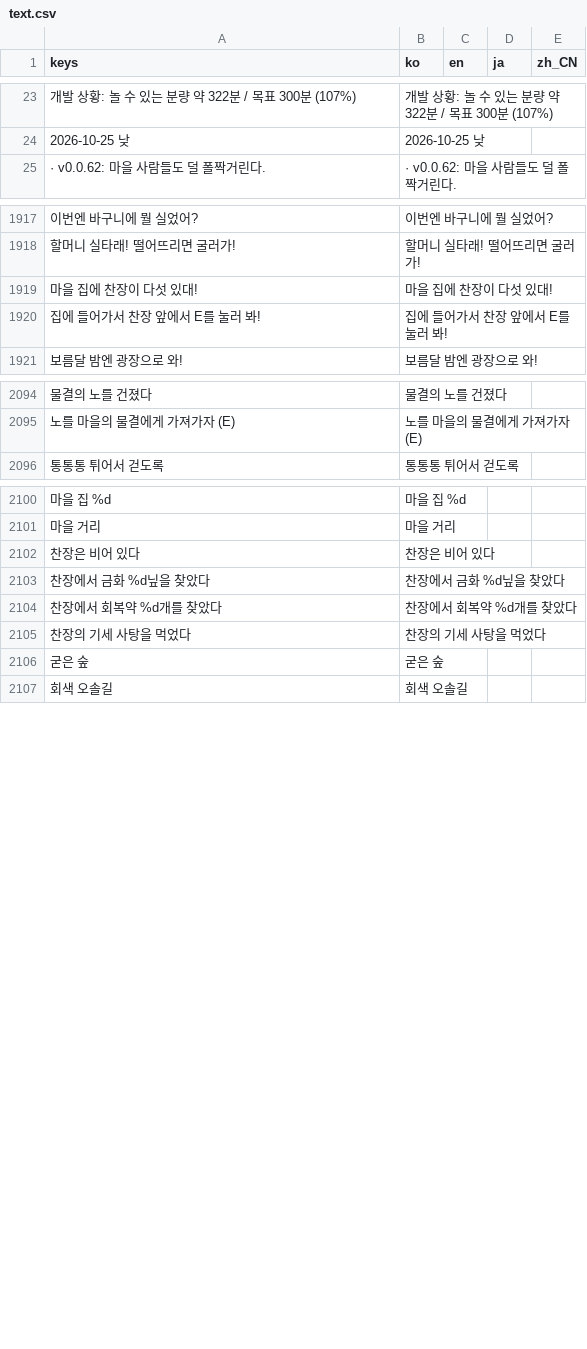
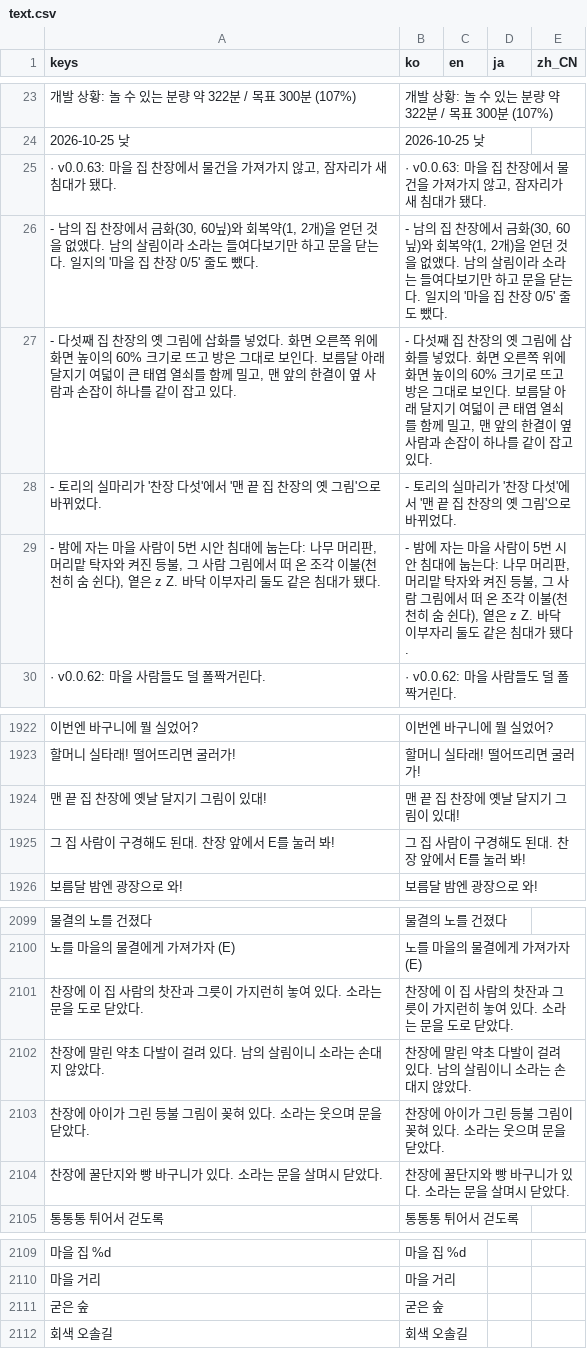
Before and after one commit to destory1984/the-crown-oddity, a CSV file: godot/i18n/text.csv, drawn as a sheet; only a part is shown, gaps mark what is left out; removed rows and columns are numbered as before the commit, all else as after; the diff covers the shown part only; the diff names each change by its address in the sheet, - before the commit and + after, or states it on an @@ line.

```diff
--- a/godot/i18n/text.csv
+++ b/godot/i18n/text.csv
+row 25: · v0.0.63: 마을 집 찬장에서 물건을 가져가지 않고, 잠자리가 새 침대가 됐다. | · v0.0.63: 마을 집 찬장에서 물건을 가져가지 않고, 잠자리가 새 침대가 됐다.
+row 26: - 남의 집 찬장에서 금화(30, 60닢)와 회복약(1, 2개)을 얻던 것을 없앴다. 남의 살림이라 소라는 들여다보기만 하고 문을 닫는다. 일지의 '마을 집 찬장 0/5' 줄도 뺐다. | - 남의 집 찬장에서 금화(30, 60닢)와 회복약(1, 2개)을 얻던 것을 없앴다. 남의 살림이라 소라는 들여다보기만 하고 문을 닫는다. 일지의 '마을 집 찬장 0/5' 줄도 뺐다.
+row 27: - 다섯째 집 찬장의 옛 그림에 삽화를 넣었다. 화면 오른쪽 위에 화면 높이의 60% 크기로 뜨고 방은 그대로 보인다. 보름달 아래 달지기 여덟이 큰 태엽 열쇠를 함께 밀고, 맨 앞의 한결이 옆 사람과 손잡이 하나를 같이 잡고 있다. | - 다섯째 집 찬장의 옛 그림에 삽화를 넣었다. 화면 오른쪽 위에 화면 높이의 60% 크기로 뜨고 방은 그대로 보인다. 보름달 아래 달지기 여덟이 큰 태엽 열쇠를 함께 밀고, 맨 앞의 한결이 옆 사람과 손잡이 하나를 같이 잡고 있다.
+row 28: - 토리의 실마리가 '찬장 다섯'에서 '맨 끝 집 찬장의 옛 그림'으로 바뀌었다. | - 토리의 실마리가 '찬장 다섯'에서 '맨 끝 집 찬장의 옛 그림'으로 바뀌었다.
+row 29: - 밤에 자는 마을 사람이 5번 시안 침대에 눕는다: 나무 머리판, 머리맡 탁자와 켜진 등불, 그 사람 그림에서 떠 온 조각 이불(천천히 숨 쉰다), 옅은 z Z. 바닥 이부자리 둘도 같은 침대가 됐다. | - 밤에 자는 마을 사람이 5번 시안 침대에 눕는다: 나무 머리판, 머리맡 탁자와 켜진 등불, 그 사람 그림에서 떠 온 조각 이불(천천히 숨 쉰다), 옅은 z Z. 바닥 이부자리 둘도 같은 침대가 됐다.
-row 1919: 마을 집에 찬장이 다섯 있대! | 마을 집에 찬장이 다섯 있대!
-row 1920: 집에 들어가서 찬장 앞에서 E를 눌러 봐! | 집에 들어가서 찬장 앞에서 E를 눌러 봐!
+row 1924: 맨 끝 집 찬장에 옛날 달지기 그림이 있대! | 맨 끝 집 찬장에 옛날 달지기 그림이 있대!
+row 1925: 그 집 사람이 구경해도 된대. 찬장 앞에서 E를 눌러 봐! | 그 집 사람이 구경해도 된대. 찬장 앞에서 E를 눌러 봐!
+row 2101: 찬장에 이 집 사람의 찻잔과 그릇이 가지런히 놓여 있다. 소라는 문을 도로 닫았다. | 찬장에 이 집 사람의 찻잔과 그릇이 가지런히 놓여 있다. 소라는 문을 도로 닫았다.
+row 2102: 찬장에 말린 약초 다발이 걸려 있다. 남의 살림이니 소라는 손대지 않았다. | 찬장에 말린 약초 다발이 걸려 있다. 남의 살림이니 소라는 손대지 않았다.
+row 2103: 찬장에 아이가 그린 등불 그림이 꽂혀 있다. 소라는 웃으며 문을 닫았다. | 찬장에 아이가 그린 등불 그림이 꽂혀 있다. 소라는 웃으며 문을 닫았다.
+row 2104: 찬장에 꿀단지와 빵 바구니가 있다. 소라는 문을 살며시 닫았다. | 찬장에 꿀단지와 빵 바구니가 있다. 소라는 문을 살며시 닫았다.
-row 2102: 찬장은 비어 있다 | 찬장은 비어 있다
-row 2103: 찬장에서 금화 %d닢을 찾았다 | 찬장에서 금화 %d닢을 찾았다
-row 2104: 찬장에서 회복약 %d개를 찾았다 | 찬장에서 회복약 %d개를 찾았다
-row 2105: 찬장의 기세 사탕을 먹었다 | 찬장의 기세 사탕을 먹었다
```
Also changed, not shown: 2 removed rows elsewhere in this file, 20 other files.
